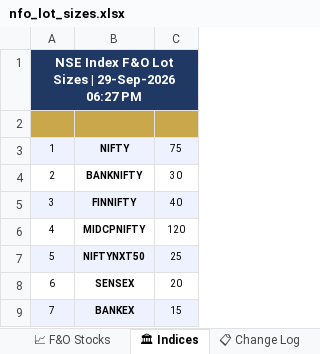
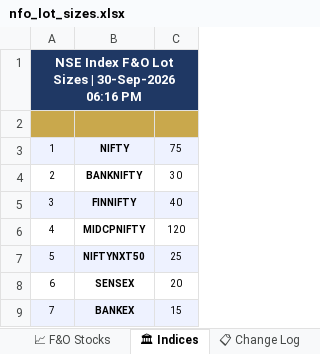
Before and after one commit to spurandhar0/nfo-lot-size-tracker, an Excel workbook: data/nfo_lot_sizes.xlsx, sheet 🏛 Indices, drawn as a sheet; values as stored, in another font and other column widths than the file's, no borders; the diff names each change by its address in the sheet, - before the commit and + after, or states it on an @@ line.

```diff
--- a/data/nfo_lot_sizes.xlsx (sheet 🏛 Indices)
+++ b/data/nfo_lot_sizes.xlsx (sheet 🏛 Indices)
-A1: …Sizes | 29-Sep-2026 06:27 PM
+A1: …Sizes | 30-Sep-2026 06:16 PM
```
Also changed, not shown: sheet 📈 F&O Stocks, sheet 📊 Summary, sheet 📋 Change Log, 1 other file.
